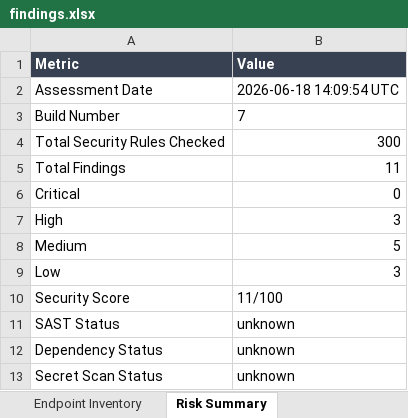
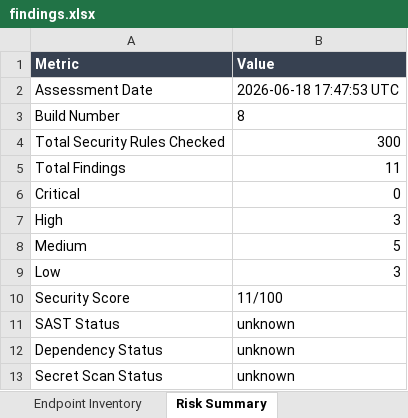
Before and after one commit to pramithm/TrackBack-Web-PDD, an Excel workbook: security-reports/findings.xlsx, sheet Risk Summary, drawn as a sheet; values as stored, in another font and other column widths than the file's, no borders; the diff names each change by its address in the sheet, - before the commit and + after, or states it on an @@ line.

```diff
--- a/security-reports/findings.xlsx (sheet Risk Summary)
+++ b/security-reports/findings.xlsx (sheet Risk Summary)
-B2 (Value): 2026-06-18 14:09:54 UTC
+B2 (Value): 2026-06-18 17:47:53 UTC
-B3 (Value): 7
+B3 (Value): 8
```
Also changed, not shown: security-reports/endpoint-inventory.xlsx, 47 other files.
